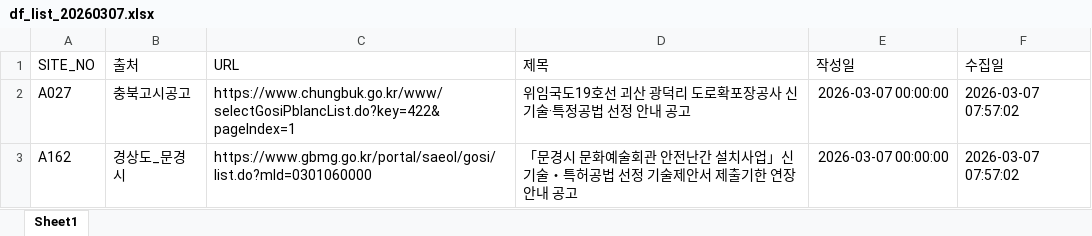
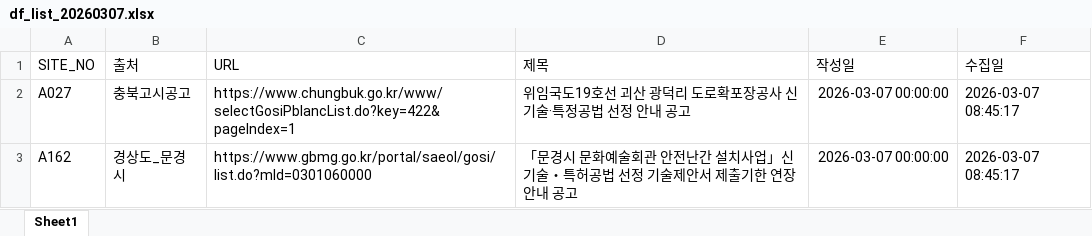
Before and after one commit to kangdotsukha-oss/crawl-project, an Excel workbook: df_list_20260307.xlsx, sheet Sheet1, drawn as a sheet; values as stored, in another font and other column widths than the file's, no borders; the diff names each change by its address in the sheet, - before the commit and + after, or states it on an @@ line.

```diff
--- a/df_list_20260307.xlsx (sheet Sheet1)
+++ b/df_list_20260307.xlsx (sheet Sheet1)
-F2:F3 (수집일): 2026-03-07 07:57:02
+F2:F3 (수집일): 2026-03-07 08:45:17
```
Also changed, not shown: df_log_20260307.xlsx, 1 other file.
